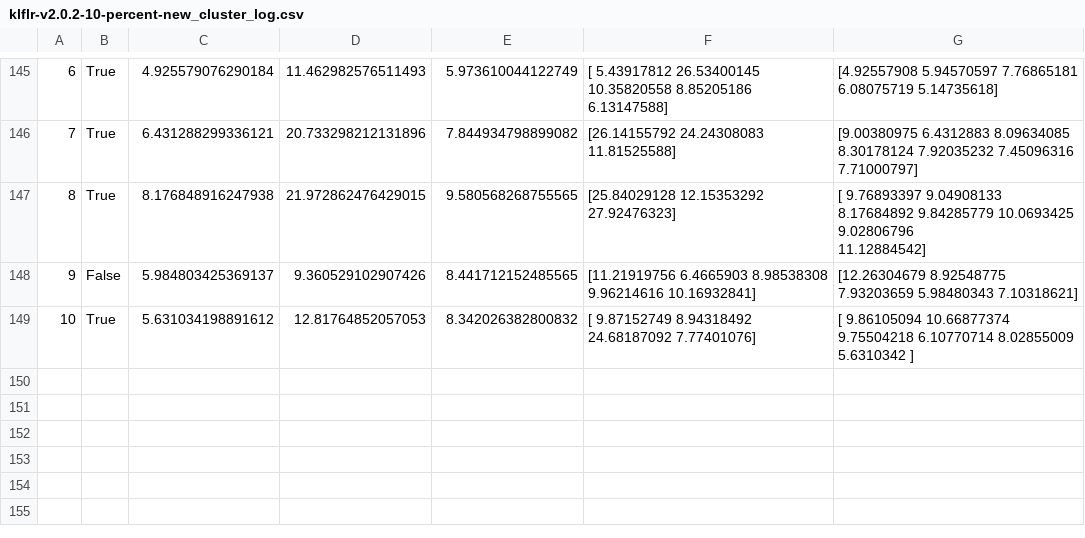
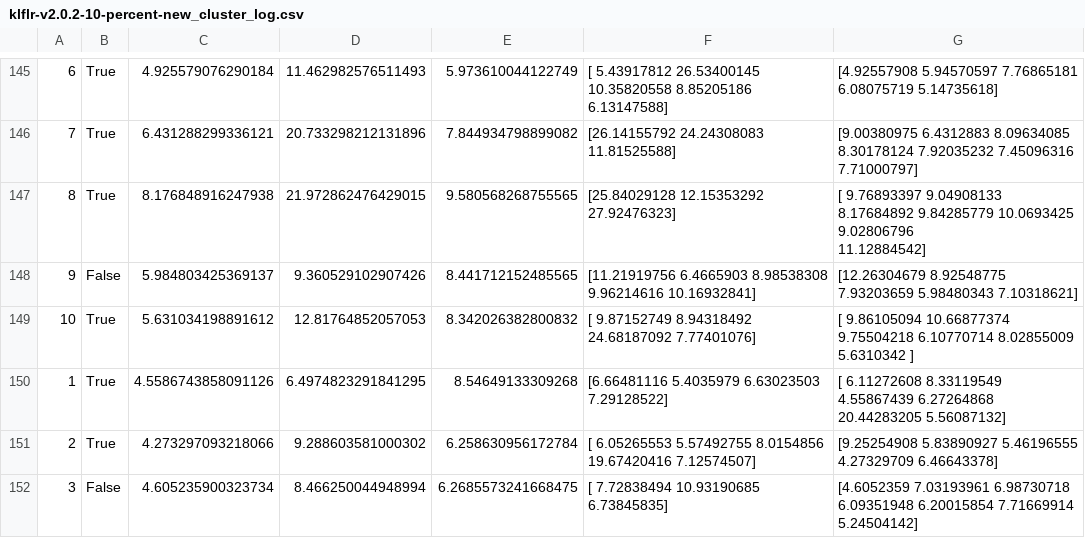
Before and after one commit to ksreenivasan/OOD_Federated_Learning, a CSV file: klflr-v2.0.2-10-percent-new_cluster_log.csv, drawn as a sheet; only a part is shown, gaps mark what is left out.

```diff
--- a/klflr-v2.0.2-10-percent-new_cluster_log.csv
+++ b/klflr-v2.0.2-10-percent-new_cluster_log.csv
@@ -201 +201,5 @@
 10,True,5.631034198891612,12.81764852057053,8.342026382800832,[ 9.87152749  8.94318492 24.68187092  7.77401076],[ 9.86105094 10.66877374  9.75504218  6.10770714  8.02855009  5.6310342 ]
+1,True,4.5586743858091126,6.4974823291841295,8.54649133309268,[6.66481116 5.4035979  6.63023503 7.29128522],[ 6.11272608  8.33119549  4.55867439  6.27264868 20.44283205  5.56087132]
+2,True,4.273297093218066,9.288603581000302,6.258630956172784,[ 6.05265553  5.57492755  8.0154856  19.67420416  7.12574507],[9.25254908 5.83890927 5.46196555 4.27329709 6.46643378]
+3,False,4.605235900323734,8.466250044948994,6.2685573241668475,[ 7.72838494 10.93190685  6.73845835],"[4.6052359  7.03193961 6.98730718 6.09351948 6.20015854 7.71669914
+ 5.24504142]"
```
Also changed, not shown: 54 other files.
